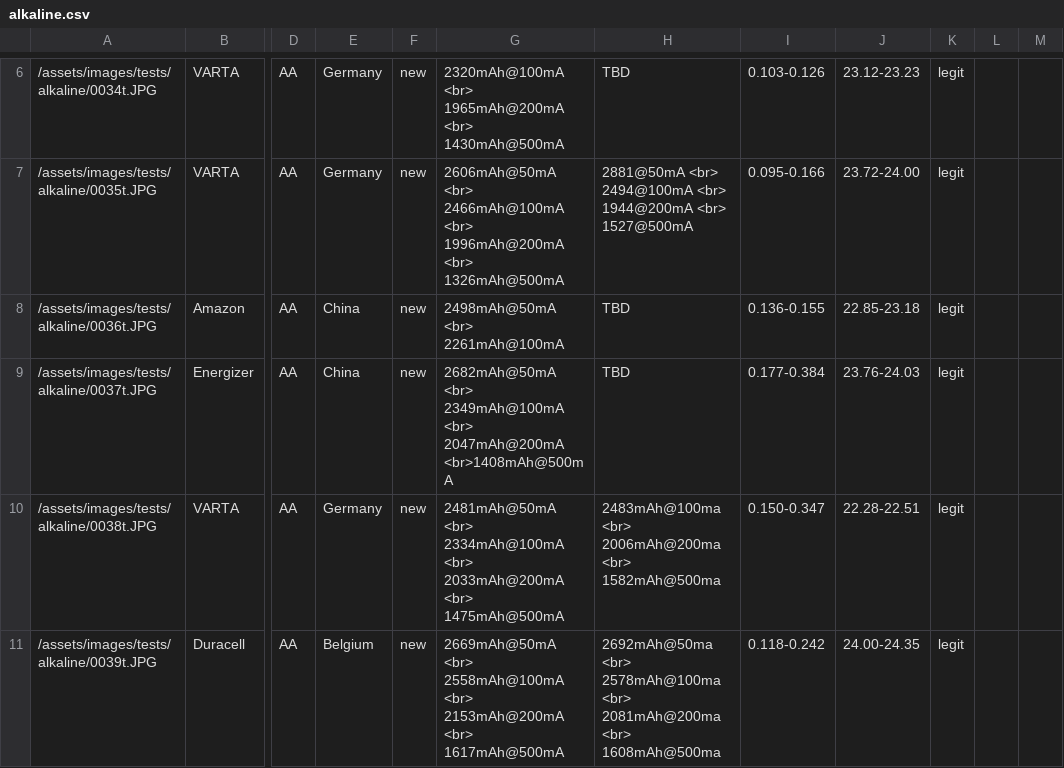
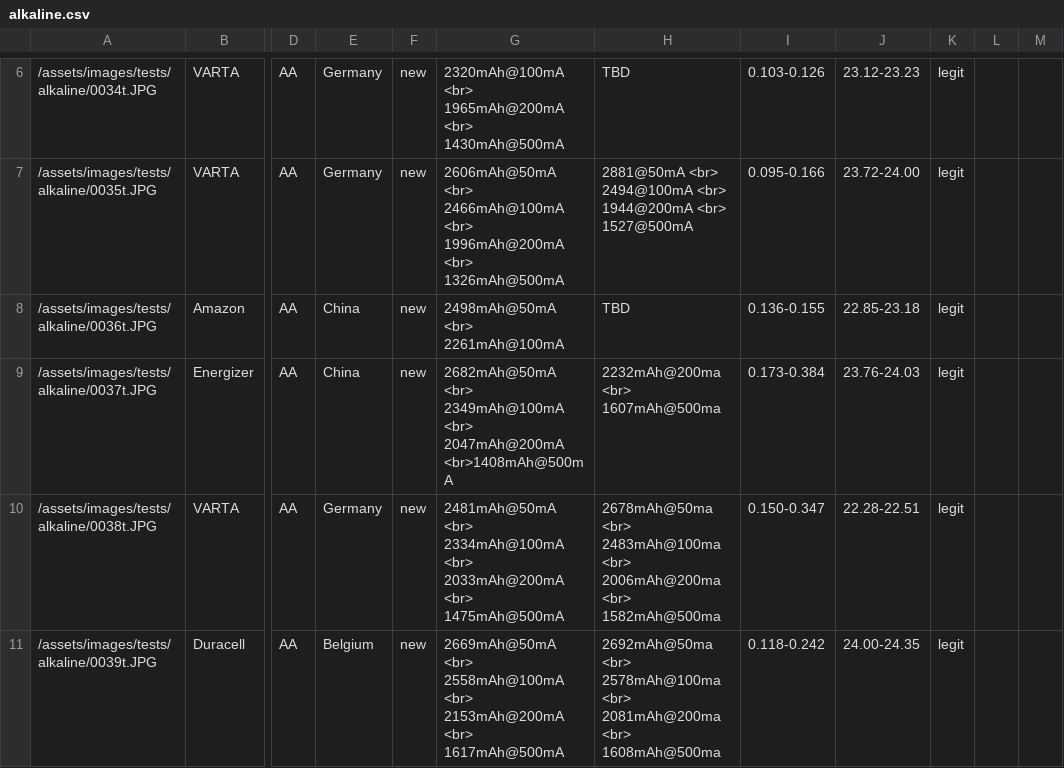
Before and after one commit to markste-in/battery-test, a CSV file: _data/alkaline.csv, drawn as a sheet; only a part is shown, gaps mark what is left out; the diff names each change by its address in the sheet, - before the commit and + after, or states it on an @@ line.

Commit message:
new results

```diff
--- a/_data/alkaline.csv
+++ b/_data/alkaline.csv
-H9: TBD
+H9: 2232mAh@200ma <br> 1607mAh@500ma
-I9: 0.177-0.384
+I9: 0.173-0.384
-H10: 2483mAh@100ma <br>…
+H10: 2678mAh@50ma <br> 2483mAh@100ma <br>…
```
